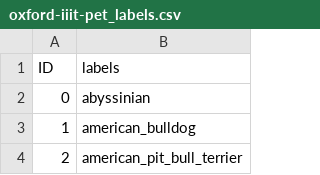
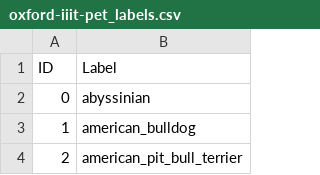
Before and after one commit to sagedemage/pet_image_classification_system, a CSV file: labels/oxford-iiit-pet_labels.csv, drawn as a sheet; only a part is shown.

Commit message:
updated the labels dataset

```diff
--- a/labels/oxford-iiit-pet_labels.csv
+++ b/labels/oxford-iiit-pet_labels.csv
@@ -1,2 +1,2 @@
-ID,labels
+ID,Label
 0,abyssinian
```
